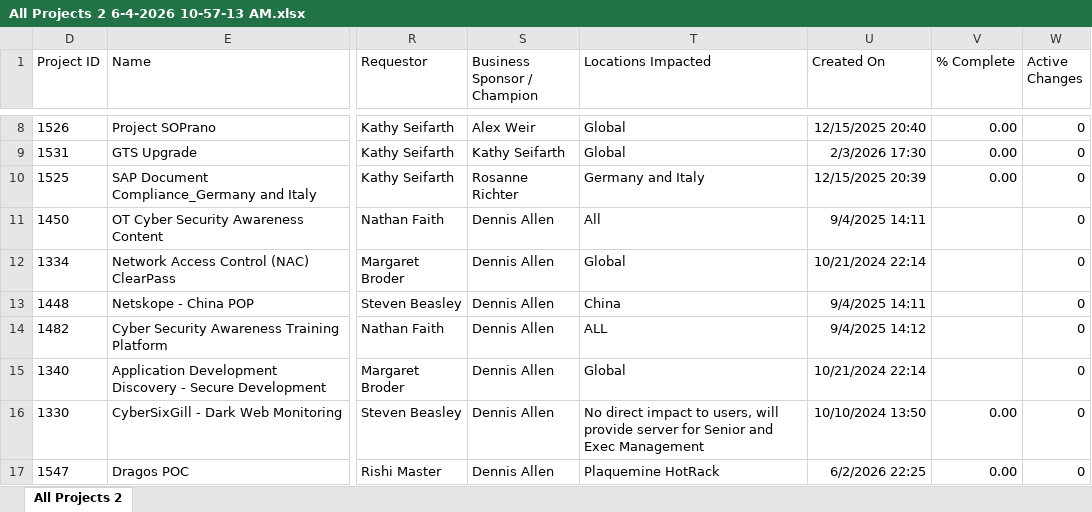
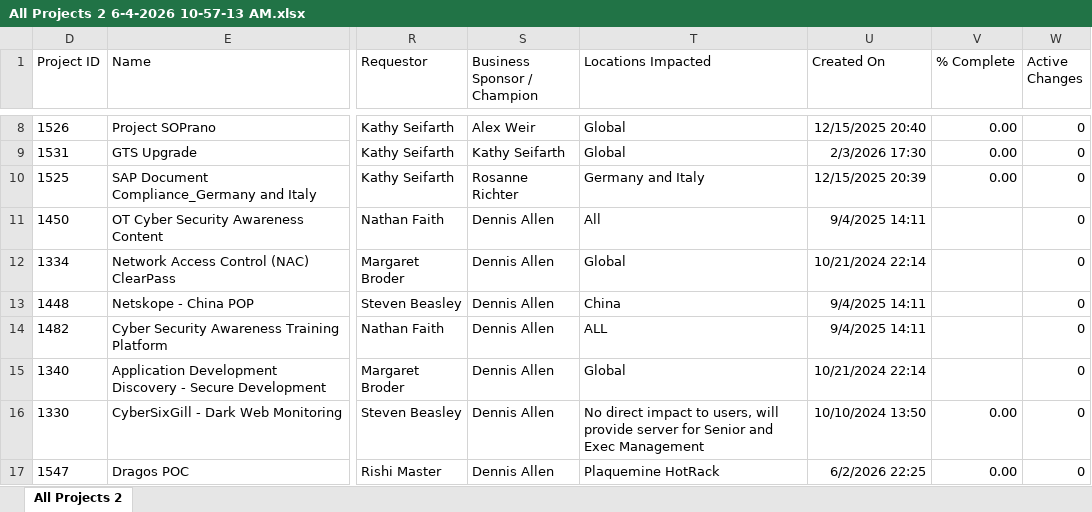
Before and after one commit to OlinEnterpriseArchitecture/portfoliodashboard, an Excel workbook: data/uploads/All Projects 2 6-4-2026 10-57-13 AM.xlsx, sheet All Projects 2, drawn as a sheet; only a part is shown, gaps mark what is left out; values as stored, in another font and other column widths than the file's, no borders; table styles not drawn; the diff names each change by its address in the sheet, - before the commit and + after, or states it on an @@ line.

Commit message:
Add files via upload

```diff
--- a/data/uploads/All Projects 2 6-4-2026 10-57-13 AM.xlsx (sheet All Projects 2)
+++ b/data/uploads/All Projects 2 6-4-2026 10-57-13 AM.xlsx (sheet All Projects 2)
-U14 (Created On): 9/4/2025 14:12
+U14 (Created On): 9/4/2025 14:11
```
